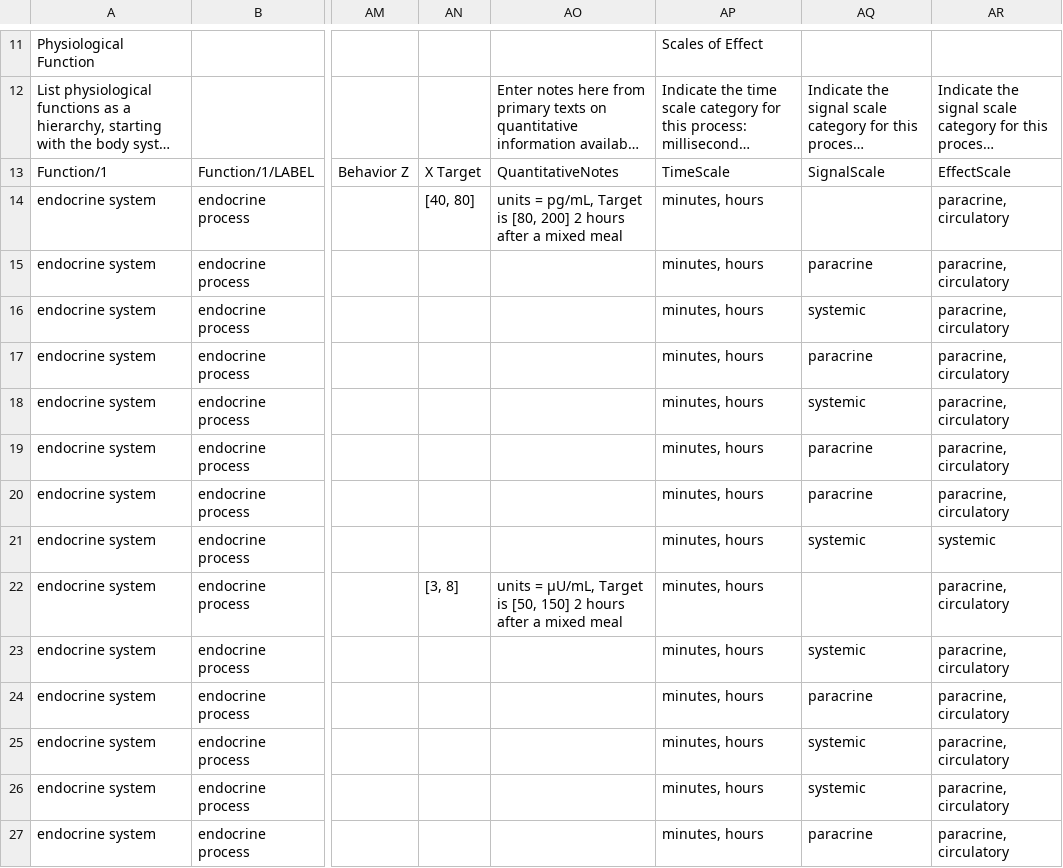
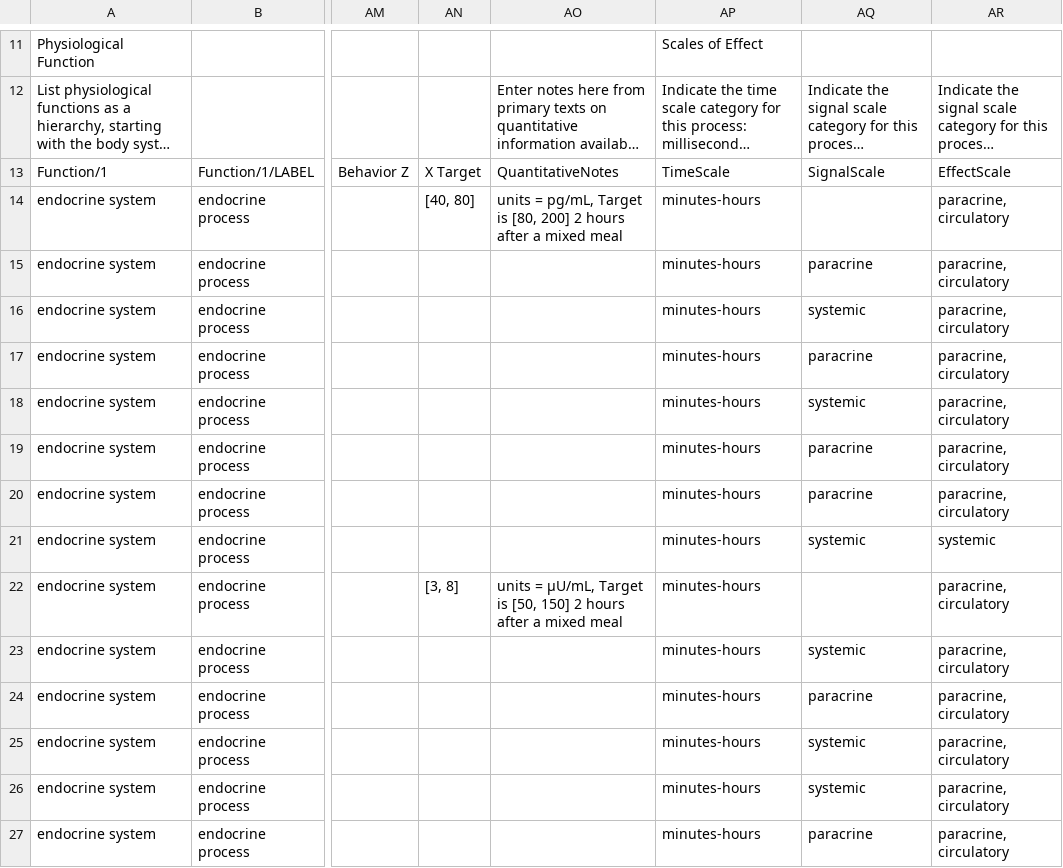
Before and after one commit to wholepersonproject/wpp-kg, a CSV file: digital-objects/wpp/endocrine-system/draft/raw/Endocrine_System.csv, drawn as a sheet; only a part is shown, gaps mark what is left out; long unchanged cells end in …; the diff covers the shown part only; the diff names each change by its address in the sheet, - before the commit and + after, or states it on an @@ line.

```diff
--- a/digital-objects/wpp/endocrine-system/draft/raw/Endocrine_System.csv
+++ b/digital-objects/wpp/endocrine-system/draft/raw/Endocrine_System.csv
-AP14:AP27: minutes, hours
+AP14:AP27: minutes-hours
```
Also changed, not shown: 53 edited cells elsewhere in this file, digital-objects/wpp/cardiovascular-system/draft/raw/Cardiovascular_System.csv, digital-objects/wpp/integumentary-system/draft/raw/Integumentary_System.csv, 7 other files.
